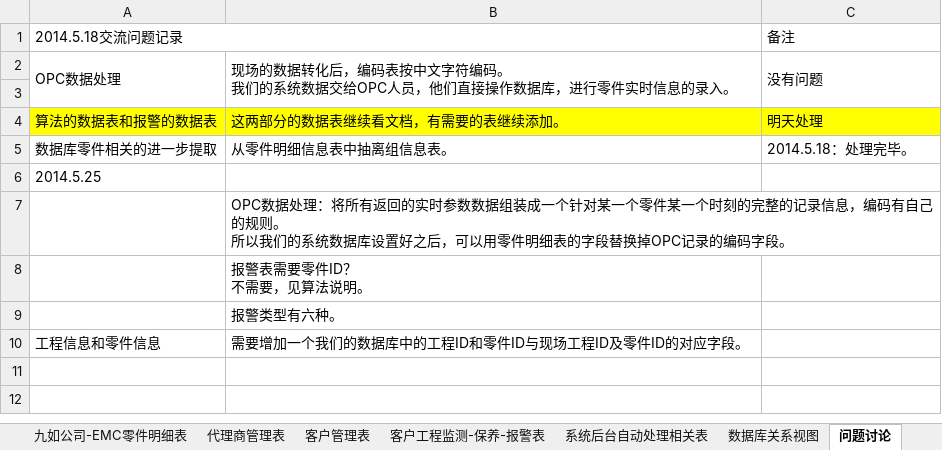
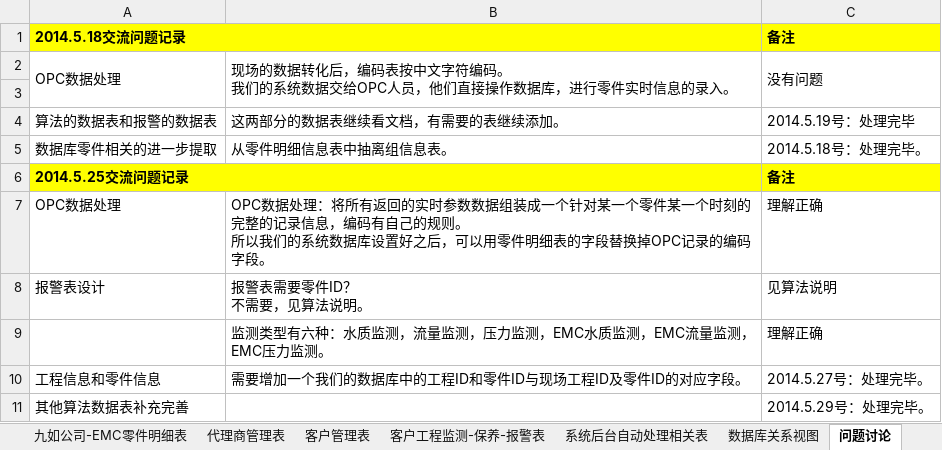
Before and after one commit to rotek/rotek, an Excel workbook: project.file/2-数据库设计/LSW_01_数据库表设计.xlsx, sheet 问题讨论, drawn as a sheet; values as stored, in another font and other column widths than the file's, no borders; removed rows and columns are numbered as before the commit, all else as after; ↵ is a line break in a cell; the diff names each change by its address in the sheet, - before the commit and + after, or states it on an @@ line.

```diff
--- a/project.file/2-数据库设计/LSW_01_数据库表设计.xlsx (sheet 问题讨论)
+++ b/project.file/2-数据库设计/LSW_01_数据库表设计.xlsx (sheet 问题讨论)
-A1:C1 fill: none
+A1:C1 fill: #FFFF00
-A1 bold: off
+A1 bold: on
-C1 bold: off
+C1 bold: on
-A4:C4 fill: #FFFF00
+A4:C4 fill: none
-C4: 明天处理
+C4: 2014.5.19号：处理完毕
-C5: 2014.5.18：处理完毕。
+C5: 2014.5.18号：处理完毕。
-row 6: 2014.5.25
-row 7:  | OPC数据处理：将所有返回的实时参数数据组装成一个针对某一个零件某一个时刻的完整的记录信息，编码有自己的规则。 ↵ 所以我们的系统数据库设置好之后，可以用零件明细表的字段替换掉OPC记录的编码字段。
-row 8:  | 报警表需要零件ID？ ↵ 不需要，见算法说明。
-row 9:  | 报警类型有六种。
+row 6: 2014.5.25交流问题记录 |  | 备注
+row 7: OPC数据处理 | OPC数据处理：将所有返回的实时参数数据组装成一个针对某一个零件某一个时刻的完整的记录信息，编码有自己的规则。 ↵ 所以我们的系统数据库设置好之后，可以用零件明细表的字段替换掉OPC记录的编码字段。 | 理解正确
+row 8: 报警表设计 | 报警表需要零件ID？ ↵ 不需要，见算法说明。 | 见算法说明
+row 9:  | 监测类型有六种：水质监测，流量监测，压力监测，EMC水质监测，EMC流量监测，EMC压力监测。 | 理解正确
-C10: (empty)
+C10: 2014.5.27号：处理完毕。
+row 11: 其他算法数据表补充完善 |  | 2014.5.29号：处理完毕。
```
Also changed, not shown: sheet 系统后台自动处理相关表, sheet 客户管理表.
